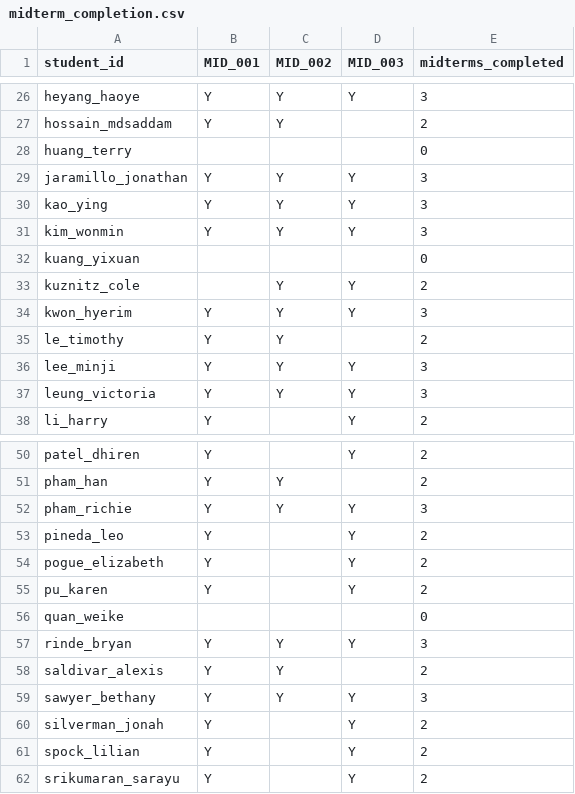
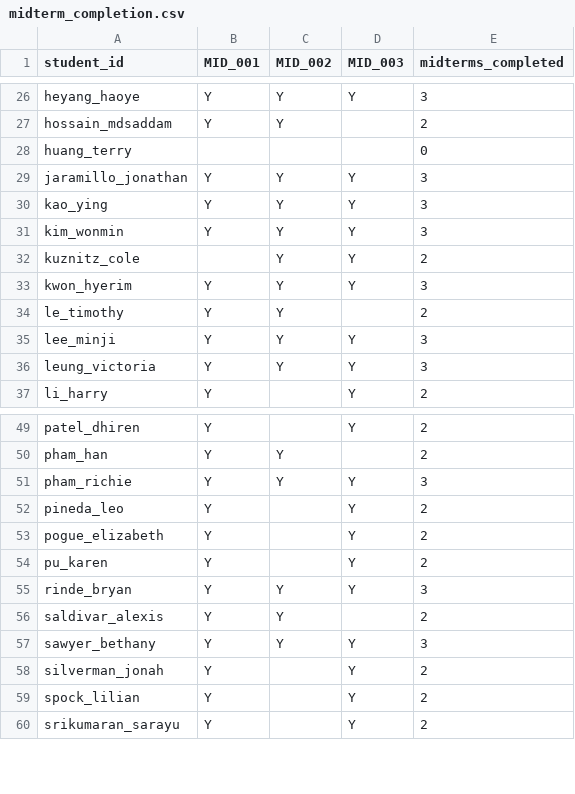
Before and after one commit to smannam77/chem169_llm_grader, a CSV file: grades/midterm_completion.csv, drawn as a sheet; only a part is shown, gaps mark what is left out.

```diff
--- a/grades/midterm_completion.csv
+++ b/grades/midterm_completion.csv
@@ -31,3 +31,2 @@ kao_ying,Y,Y,Y,3
 kim_wonmin,Y,Y,Y,3
-kuang_yixuan,,,,0
 kuznitz_cole,,Y,Y,2
@@ -55,3 +54,2 @@ pogue_elizabeth,Y,,Y,2
 pu_karen,Y,,Y,2
-quan_weike,,,,0
 rinde_bryan,Y,Y,Y,3
```
Also changed, not shown: grades/penalty_feb23_under10_routes.csv, grades/route_completion_summary.csv, 2 other files.
